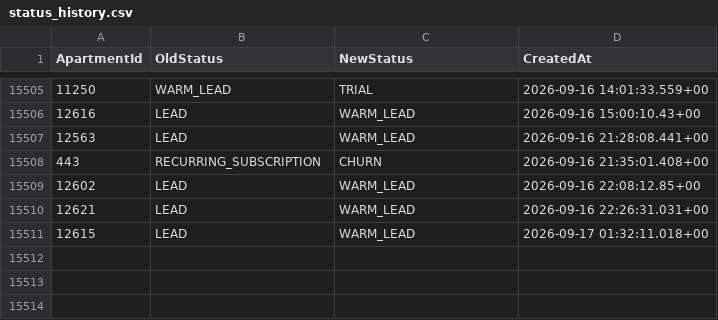
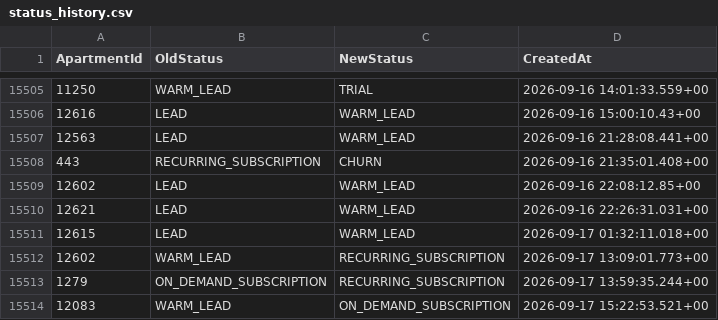
Before and after one commit to AryanGupta-Faireez/demand-dashboard, a CSV file: data/status_history.csv, drawn as a sheet; only a part is shown, gaps mark what is left out.

```diff
--- a/data/status_history.csv
+++ b/data/status_history.csv
@@ -15511 +15511,4 @@ ApartmentId,OldStatus,NewStatus,CreatedAt
 12615,LEAD,WARM_LEAD,2026-09-17 01:32:11.018+00
+12602,WARM_LEAD,RECURRING_SUBSCRIPTION,2026-09-17 13:09:01.773+00
+1279,ON_DEMAND_SUBSCRIPTION,RECURRING_SUBSCRIPTION,2026-09-17 13:59:35.244+00
+12083,WARM_LEAD,ON_DEMAND_SUBSCRIPTION,2026-09-17 15:22:53.521+00
```
Also changed, not shown: data/apartments.csv, data/promotions.csv, 2 other files.
